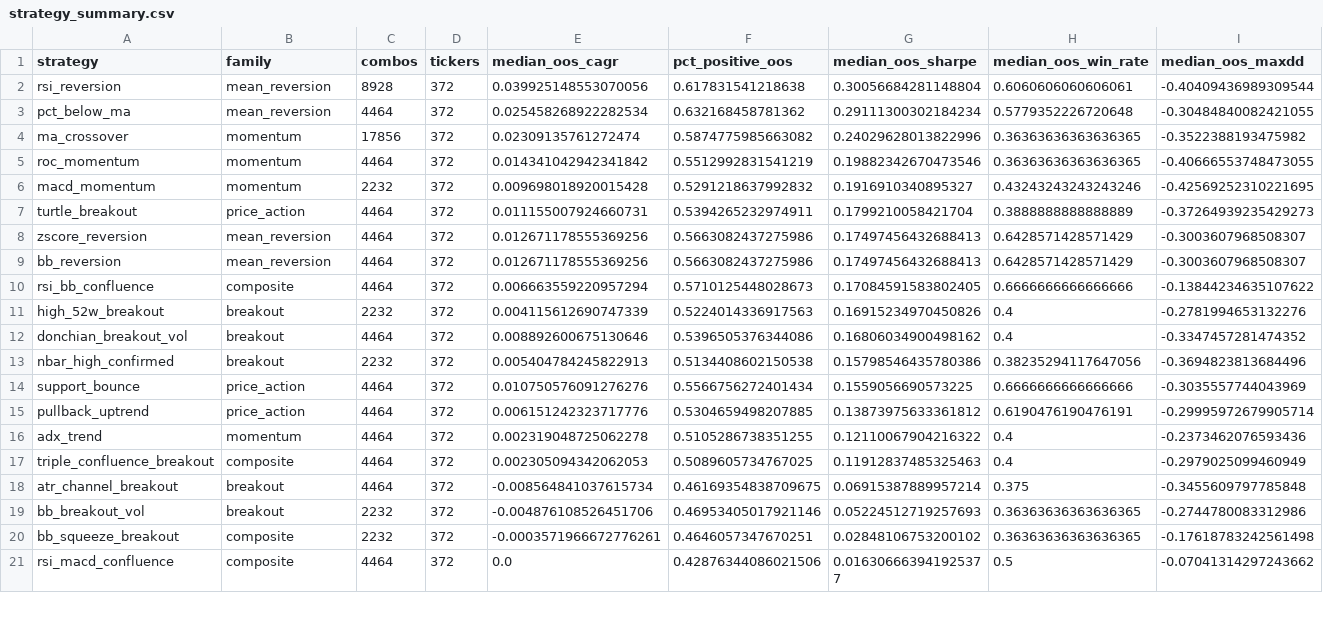
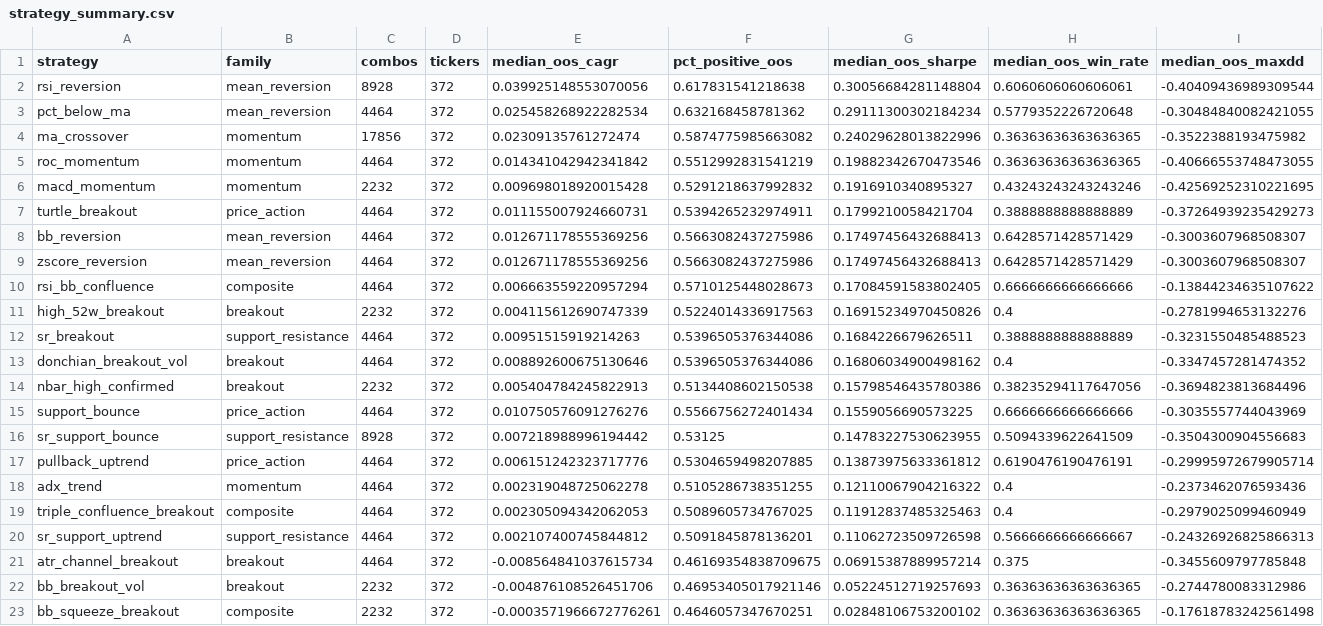
Before and after one commit to AidanFisch/asx-strategy-lab, a CSV file: results/strategy_summary.csv, drawn as a sheet; only a part is shown; the shorter side is filled out with more unchanged rows; rows hold the shown columns only; the diff names each change by its address in the sheet, - before the commit and + after, or states it on an @@ line.

```diff
--- a/results/strategy_summary.csv
+++ b/results/strategy_summary.csv
@@ row 9 moved to row 8: bb_reversion @@
+row 12: sr_breakout | support_resistance | 4464 | 372 | 0.00951515919214263 | 0.5396505376344086 | 0.1684226679626511 | 0.3888888888888889 | -0.3231550485488523
+row 16: sr_support_bounce | support_resistance | 8928 | 372 | 0.007218988996194442 | 0.53125 | 0.14783227530623955 | 0.5094339622641509 | -0.3504300904556683
+row 20: sr_support_uptrend | support_resistance | 4464 | 372 | 0.002107400745844812 | 0.5091845878136201 | 0.11062723509726598 | 0.5666666666666667 | -0.24326926825866313
```
Also changed, not shown: 5 other files.
